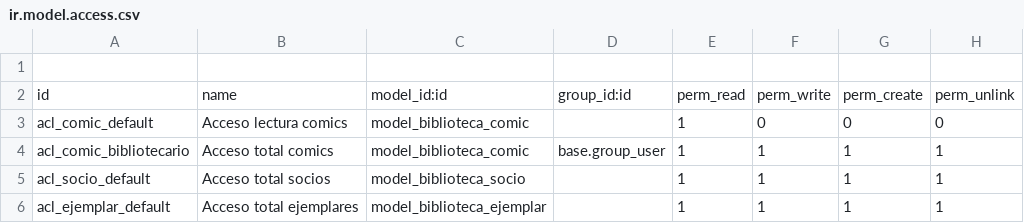
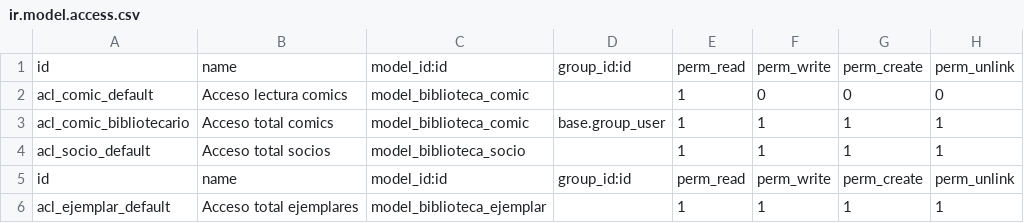
Before and after one commit to ilafper/Odoo_docker, a CSV file: addons/EJ03-ComicsSimple/security/ir.model.access.csv, drawn as a sheet.

Commit message:
prueba permisos en modulo

```diff
--- a/addons/EJ03-ComicsSimple/security/ir.model.access.csv
+++ b/addons/EJ03-ComicsSimple/security/ir.model.access.csv
@@ -1,2 +1 @@
-
 id,name,model_id:id,group_id:id,perm_read,perm_write,perm_create,perm_unlink
@@ -5,2 +4,3 @@ acl_comic_bibliotecario,Acceso total comics,model_biblioteca_comic,base.group_us
 acl_socio_default,Acceso total socios,model_biblioteca_socio,,1,1,1,1
+id,name,model_id:id,group_id:id,perm_read,perm_write,perm_create,perm_unlink
 acl_ejemplar_default,Acceso total ejemplares,model_biblioteca_ejemplar,,1,1,1,1
```
